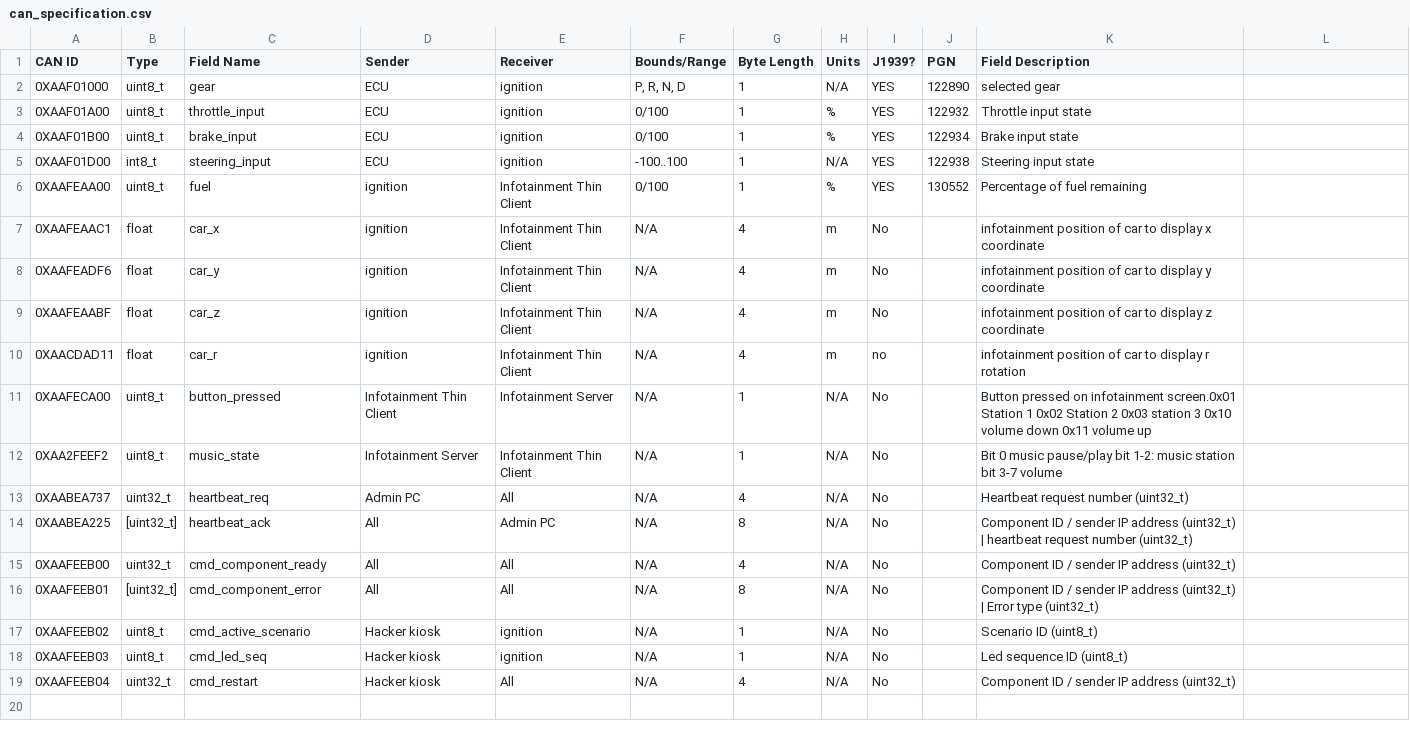
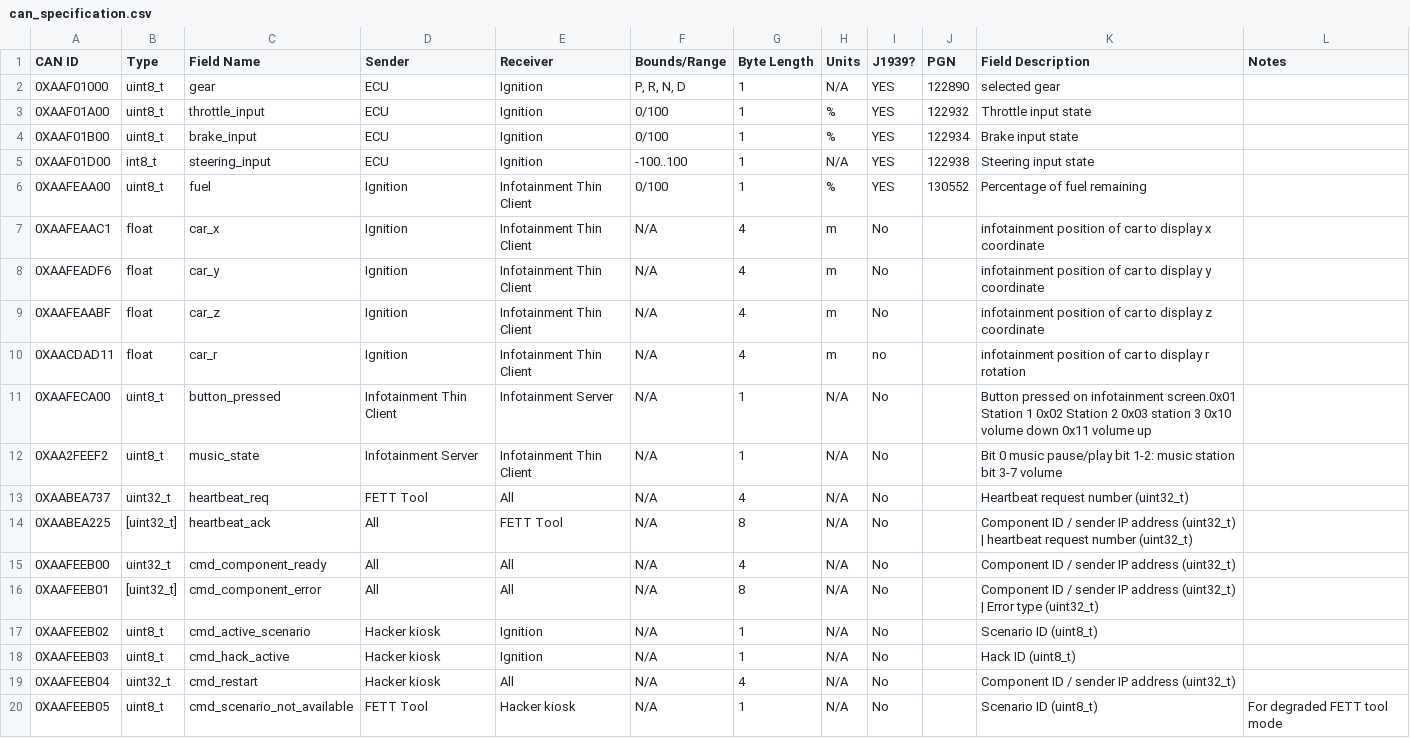
Before and after one commit to GaloisInc/BESSPIN-Tool-Suite, a CSV file: besspin/cyberPhys/canlib/can_specification.csv, drawn as a sheet; the diff names each change by its address in the sheet, - before the commit and + after, or states it on an @@ line.

```diff
--- a/besspin/cyberPhys/canlib/can_specification.csv
+++ b/besspin/cyberPhys/canlib/can_specification.csv
-L1: (empty)
+L1: Notes
-E2:E5 (Receiver): ignition
+E2:E5 (Receiver): Ignition
-D6:D10 (Sender): ignition
+D6:D10 (Sender): Ignition
-D13 (Sender): Admin PC
+D13 (Sender): FETT Tool
-E14 (Receiver): Admin PC
+E14 (Receiver): FETT Tool
-E17:E18 (Receiver): ignition
+E17:E18 (Receiver): Ignition
-C18 (Field Name): cmd_led_seq
+C18 (Field Name): cmd_hack_active
-K18 (Field Description): Led sequence ID (uint8_t)
+K18 (Field Description): Hack ID (uint8_t)
+row 20: 0XAAFEEB05 | uint8_t | cmd_scenario_not_available | FETT Tool | Hacker kiosk | N/A | 1 | N/A | No |  | Scenario ID (uint8_t) | For degraded FETT tool mode
```
Also changed, not shown: 4 other files.
